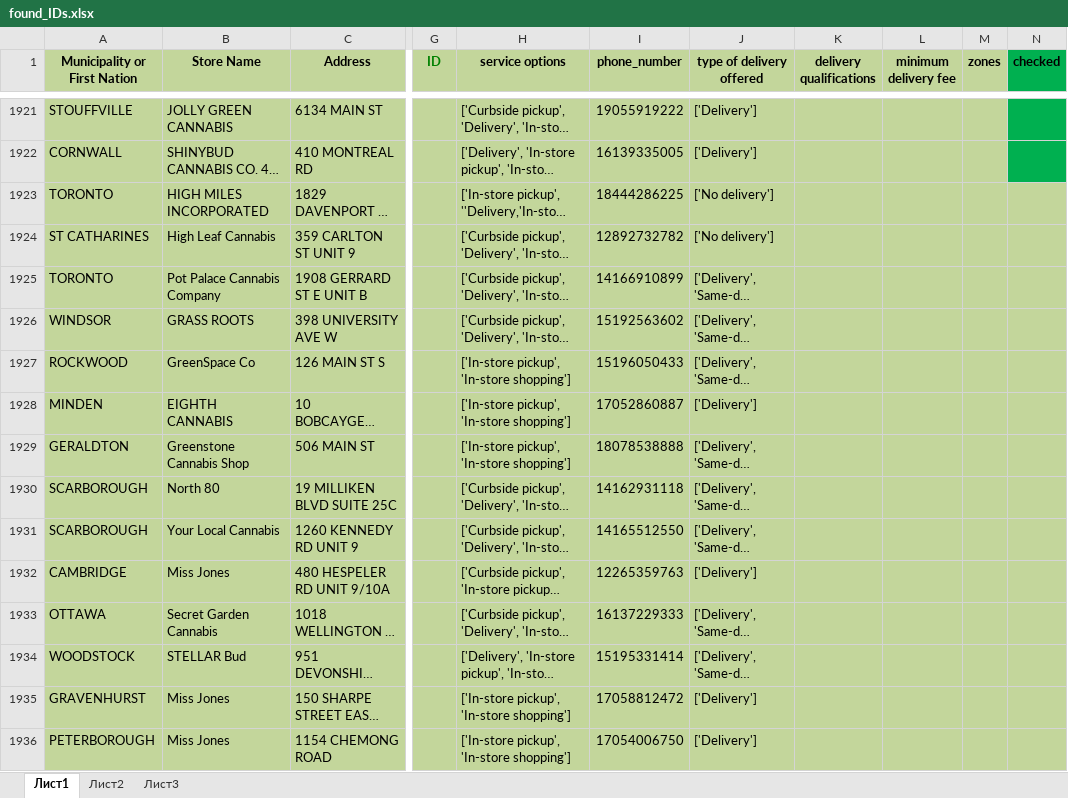
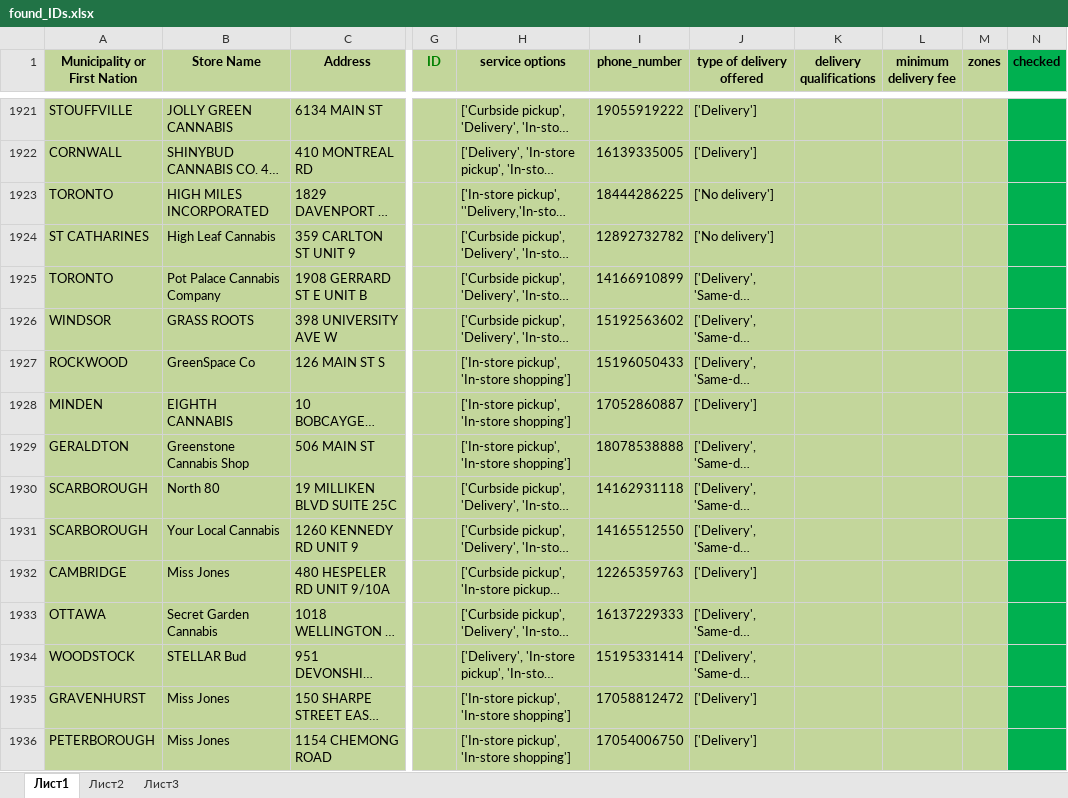
Before and after one commit to lyovaparsyan94/cannabis-shops-scraping, an Excel workbook: platform_scrapper/CANNABIS_RESULTS/found_IDs.xlsx, sheet Лист1, drawn as a sheet; only a part is shown, gaps mark what is left out; long unchanged cells end in …; values as stored, in another font and other column widths than the file's, no borders; the diff covers the shown part only; the diff names each change by its address in the sheet, - before the commit and + after, or states it on an @@ line.

```diff
--- a/platform_scrapper/CANNABIS_RESULTS/found_IDs.xlsx (sheet Лист1)
+++ b/platform_scrapper/CANNABIS_RESULTS/found_IDs.xlsx (sheet Лист1)
-N1923:N1936 fill: #C3D69B
+N1923:N1936 fill: #00B050
```
Also changed, not shown: 9 added rows, 1 edited cell and cell formats elsewhere in this sheet, platform_scrapper/data/cannabis_used_IDs.xlsx, platform_scrapper/data/fake_cannabis_used_IDs.xlsx, 1 other file.
